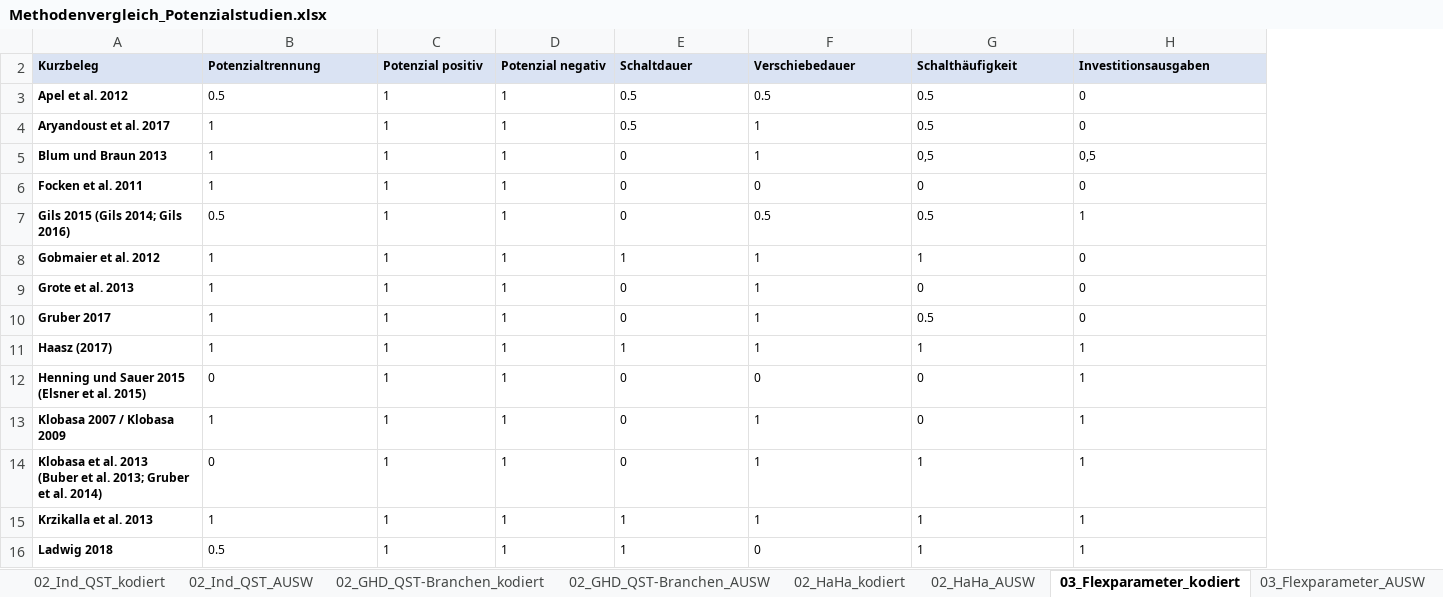
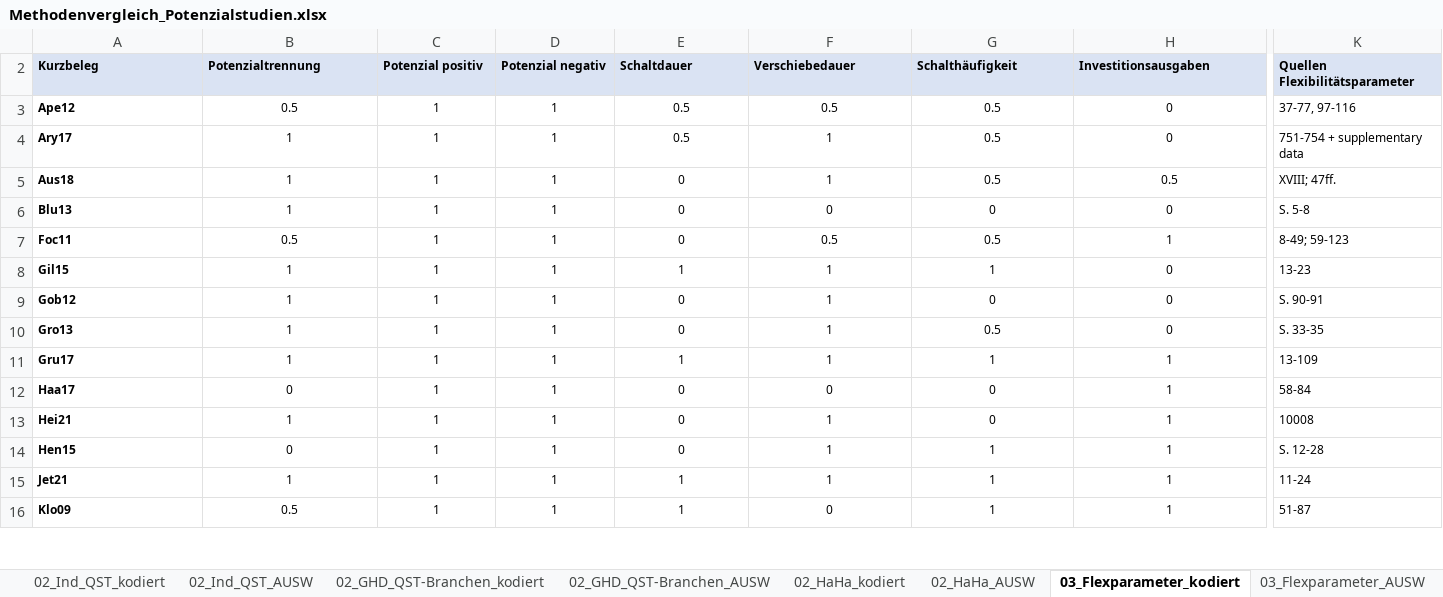
Before and after one commit to jokochems/DR_Potentials, an Excel workbook: inputs/Methodenvergleich_Potenzialstudien.xlsx, sheet 03_Flexparameter_kodiert, drawn as a sheet; only a part is shown, gaps mark what is left out; values as stored, in another font and other column widths than the file's, no borders; table styles not drawn; ↵ is a line break in a cell; the diff covers the shown part only; the diff names each change by its address in the sheet, - before the commit and + after, or states it on an @@ line.

```diff
--- a/inputs/Methodenvergleich_Potenzialstudien.xlsx (sheet 03_Flexparameter_kodiert)
+++ b/inputs/Methodenvergleich_Potenzialstudien.xlsx (sheet 03_Flexparameter_kodiert)
@@ column K (Quellen Flexibilitätsparameter) unhidden, rows 3-16: 37-77, 97-116 | 751-754 + supplementary data | XVIII; 47ff. | S. 5-8 | 8-49; 59-123 | 13-23 | S. 90-91 | S. 33-35 | 13-109 | 58-84 | 10008 | S. 12-28 | 11-24 | 51-87 @@
-A3 (Kurzbeleg): Apel et al. 2012
+A3 (Kurzbeleg): Ape12
-B3:H16 alignment: left
+B3:H16 alignment: center
-A4 (Kurzbeleg): Aryandoust et al. 2017
+A4 (Kurzbeleg): Ary17
-A5 (Kurzbeleg): Blum und Braun 2013
+A5 (Kurzbeleg): Aus18
-G5 (Schalthäufigkeit): 0,5
+G5 (Schalthäufigkeit): 0.5
-H5 (Investitionsausgaben): 0,5
+H5 (Investitionsausgaben): 0.5
-A6 (Kurzbeleg): Focken et al. 2011
+A6 (Kurzbeleg): Blu13
-A7 (Kurzbeleg): Gils 2015 (Gils 2014; Gils 2016)
+A7 (Kurzbeleg): Foc11
-A8 (Kurzbeleg): Gobmaier et al. 2012
+A8 (Kurzbeleg): Gil15
-A9 (Kurzbeleg): Grote et al. 2013
+A9 (Kurzbeleg): Gob12
-A10 (Kurzbeleg): Gruber 2017
+A10 (Kurzbeleg): Gro13
-A11 (Kurzbeleg): Haasz (2017)
+A11 (Kurzbeleg): Gru17
-A12 (Kurzbeleg): Henning und Sauer 2015 ↵ (Elsner et al. 2015)
+A12 (Kurzbeleg): Haa17
-A13 (Kurzbeleg): Klobasa 2007 / Klobasa 2009
+A13 (Kurzbeleg): Hei21
-A14 (Kurzbeleg): Klobasa et al. 2013 ↵ (Buber et al. 2013; Gruber et al. 2014)
+A14 (Kurzbeleg): Hen15
-A15 (Kurzbeleg): Krzikalla et al. 2013
+A15 (Kurzbeleg): Jet21
-A16 (Kurzbeleg): Ladwig 2018
+A16 (Kurzbeleg): Klo09
```
Also changed, not shown: 7 added rows, 1 removed row, 21 edited cells and cell formats elsewhere in this sheet, sheet 05_Basisjahr_AUSW, sheet 05_Basisjahr_kodiert, sheet 03_Zeitverfuegbarkeit_AUSW, sheet 03_Zeitverfuegbarkeit_kodiert, sheet 03_Flexparameter_AUSW, sheet 04_Potenzialbegriff_kodiert, 4 more sheets, formulas that keep their value, hidden cells.
